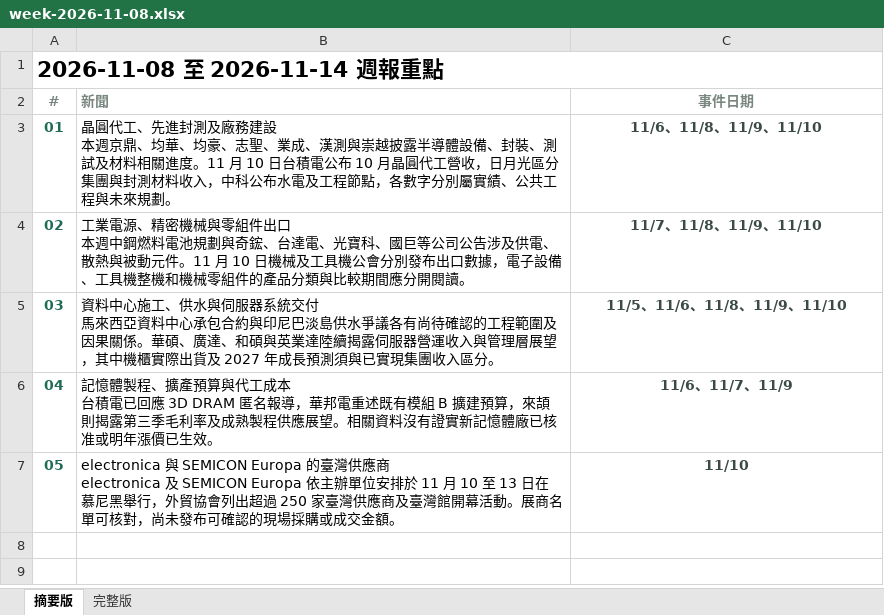
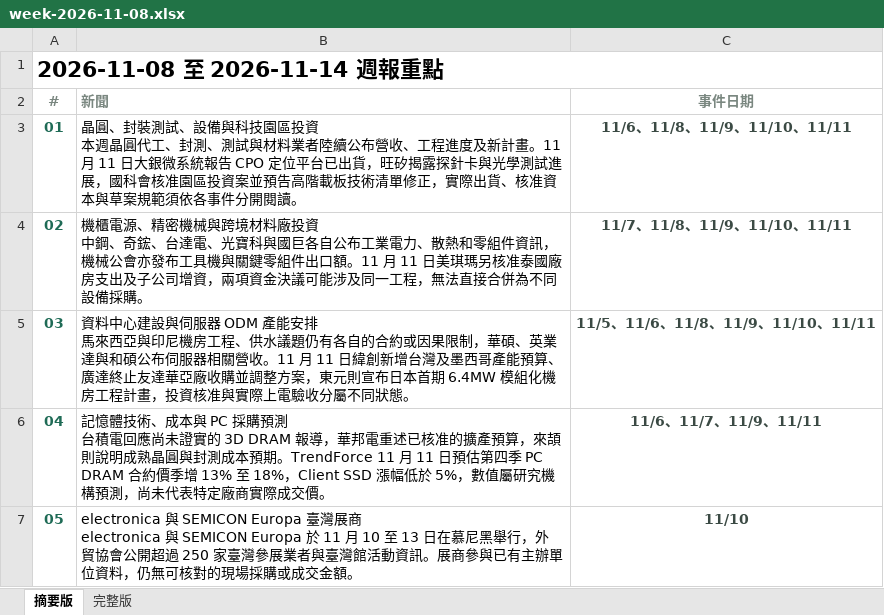
Before and after one commit to aiwlulu/daily-brief-site, an Excel workbook: docs/exports/week-2026-11-08.xlsx, sheet 摘要版, drawn as a sheet; values as stored, in another font and other column widths than the file's, no borders; ↵ is a line break in a cell; the diff names each change by its address in the sheet, - before the commit and + after, or states it on an @@ line.

```diff
--- a/docs/exports/week-2026-11-08.xlsx (sheet 摘要版)
+++ b/docs/exports/week-2026-11-08.xlsx (sheet 摘要版)
-B3 (新聞): 晶圓代工、先進封測及廠務建設 ↵ 本週京鼎、均華、均豪、志聖、業成、漢測與崇越披露半導體設備、封裝、測試及材料相關進度。11 月 10 日台積電公布 10 月晶圓代工營收，日月光區分集團與封測材料收入，中科公布水電及工程節點，各數字分別屬實績、公共工程與未來規劃。
+B3 (新聞): 晶圓、封裝測試、設備與科技園區投資 ↵ 本週晶圓代工、封測、測試與材料業者陸續公布營收、工程進度及新計畫。11 月 11 日大銀微系統報告 CPO 定位平台已出貨，旺矽揭露探針卡與光學測試進展，國科會核准園區投資案並預告高階載板技術清單修正，實際出貨、核准資本與草案規範須依各事件分開閱讀。
-C3 (事件日期): 11/6、11/8、11/9、11/10
+C3 (事件日期): 11/6、11/8、11/9、11/10、11/11
-B4 (新聞): 工業電源、精密機械與零組件出口 ↵ 本週中鋼燃料電池規劃與奇鋐、台達電、光寶科、國巨等公司公告涉及供電、散熱與被動元件。11 月 10 日機械及工具機公會分別發布出口數據，電子設備、工具機整機和機械零組件的產品分類與比較期間應分開閱讀。
+B4 (新聞): 機櫃電源、精密機械與跨境材料廠投資 ↵ 中鋼、奇鋐、台達電、光寶科與國巨各自公布工業電力、散熱和零組件資訊，機械公會亦發布工具機與關鍵零組件出口額。11 月 11 日美琪瑪另核准泰國廠房支出及子公司增資，兩項資金決議可能涉及同一工程，無法直接合併為不同設備採購。
-C4 (事件日期): 11/7、11/8、11/9、11/10
+C4 (事件日期): 11/7、11/8、11/9、11/10、11/11
-B5 (新聞): 資料中心施工、供水與伺服器系統交付 ↵ 馬來西亞資料中心承包合約與印尼巴淡島供水爭議各有尚待確認的工程範圍及因果關係。華碩、廣達、和碩與英業達陸續揭露伺服器營運收入與管理層展望，其中機櫃實際出貨及 2027 年成長預測須與已實現集團收入區分。
+B5 (新聞): 資料中心建設與伺服器 ODM 產能安排 ↵ 馬來西亞與印尼機房工程、供水議題仍有各自的合約或因果限制，華碩、英業達與和碩公布伺服器相關營收。11 月 11 日緯創新增台灣及墨西哥產能預算、廣達終止友達華亞廠收購並調整方案，東元則宣布日本首期 6.4MW 模組化機房工程計畫，投資核准與實際上電驗收分屬不同狀態。
-C5 (事件日期): 11/5、11/6、11/8、11/9、11/10
+C5 (事件日期): 11/5、11/6、11/8、11/9、11/10、11/11
-B6 (新聞): 記憶體製程、擴產預算與代工成本 ↵ 台積電已回應 3D DRAM 匿名報導，華邦電重述既有模組 B 擴建預算，來頡則揭露第三季毛利率及成熟製程供應展望。相關資料沒有證實新記憶體廠已核准或明年漲價已生效。
+B6 (新聞): 記憶體技術、成本與 PC 採購預測 ↵ 台積電回應尚未證實的 3D DRAM 報導，華邦電重述已核准的擴產預算，來頡則說明成熟晶圓與封測成本預期。TrendForce 11 月 11 日預估第四季 PC DRAM 合約價季增 13% 至 18%，Client SSD 漲幅低於 5%，數值屬研究機構預測，尚未代表特定廠商實際成交價。
-C6 (事件日期): 11/6、11/7、11/9
+C6 (事件日期): 11/6、11/7、11/9、11/11
-B7 (新聞): …與 SEMICON Europa 的臺灣供應商 ↵ electronica 及 SEMICON Europa 依主辦單位安排於 11 月 10 至 13 日在慕尼黑舉行，外貿協會列出超過 250 家臺灣供應商及臺灣館開幕活動。展商名單可核對，尚未發布可確認的現場採…
+B7 (新聞): …與 SEMICON Europa 臺灣展商 ↵ electronica 與 SEMICON Europa 於 11 月 10 至 13 日在慕尼黑舉行，外貿協會公開超過 250 家臺灣參展業者與臺灣館活動資訊。展商參與已有主辦單位資料，仍無可核對的現場採…
```
Also changed, not shown: sheet 完整版, docs/exports/events-2026-11-10-en.xlsx, docs/exports/events-2026-11-10.xlsx, 7 other files.
